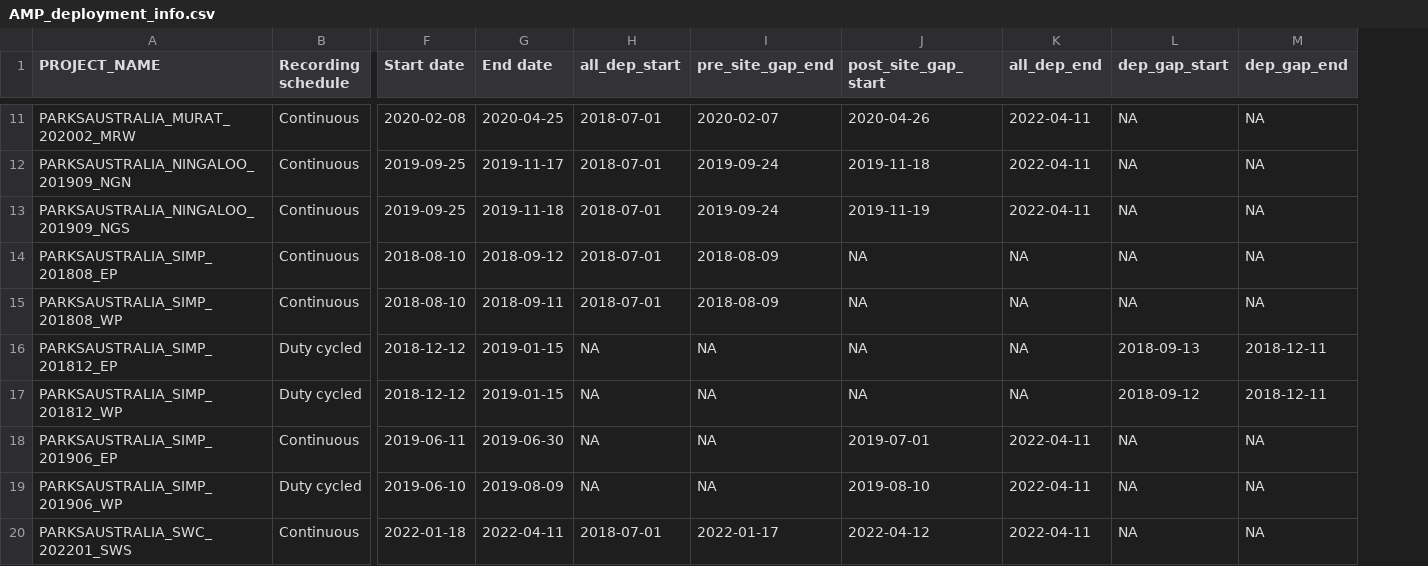
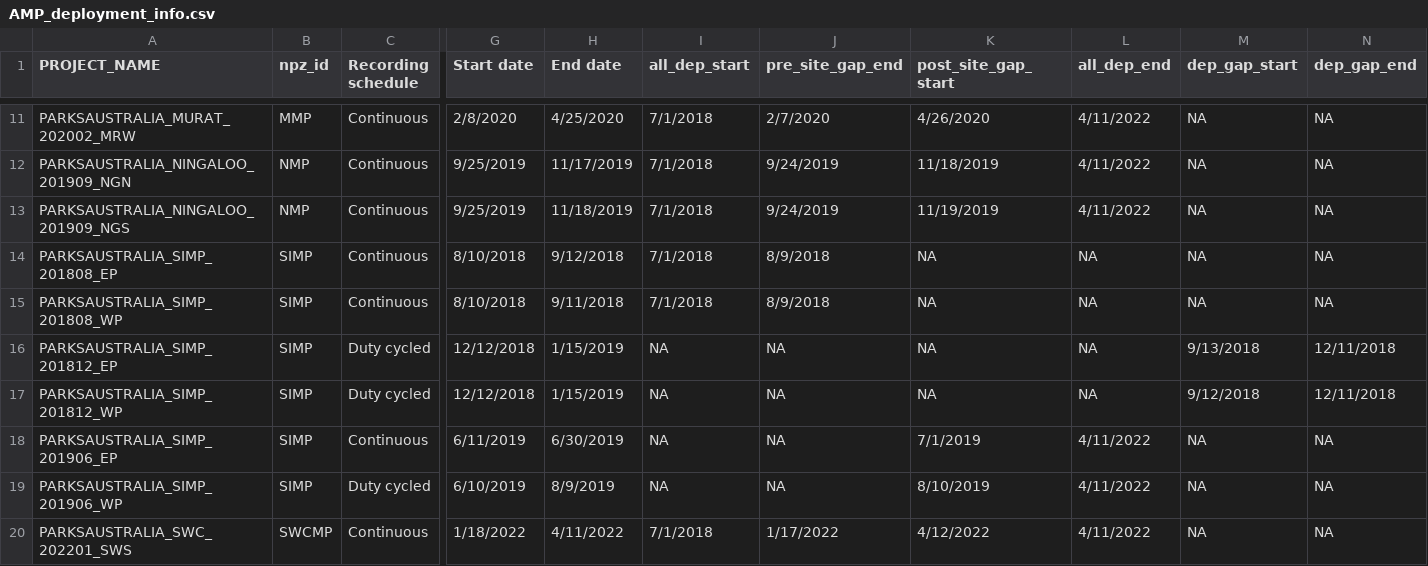
Before and after one commit to RGordon13/AMP_ves_summary, a CSV file: data/AMP_deployment_info.csv, drawn as a sheet; only a part is shown, gaps mark what is left out; addresses are those after the commit; the diff covers the shown part only; the diff names each change by its address in the sheet, - before the commit and + after, or states it on an @@ line.

```diff
--- a/data/AMP_deployment_info.csv
+++ b/data/AMP_deployment_info.csv
+column B (npz_id), rows 11-20: MMP | NMP | NMP | SIMP | SIMP | SIMP | SIMP | SIMP | SIMP | SWCMP
-G11 (Start date): 2020-02-08
+G11 (Start date): 2/8/2020
-H11 (End date): 2020-04-25
+H11 (End date): 4/25/2020
-I11:I15 (all_dep_start): 2018-07-01
+I11:I15 (all_dep_start): 7/1/2018
-J11 (pre_site_gap_end): 2020-02-07
+J11 (pre_site_gap_end): 2/7/2020
-K11 (post_site_gap_start): 2020-04-26
+K11 (post_site_gap_start): 4/26/2020
-L11:L13 (all_dep_end): 2022-04-11
+L11:L13 (all_dep_end): 4/11/2022
-G12:G13 (Start date): 2019-09-25
+G12:G13 (Start date): 9/25/2019
-H12 (End date): 2019-11-17
+H12 (End date): 11/17/2019
-J12:J13 (pre_site_gap_end): 2019-09-24
+J12:J13 (pre_site_gap_end): 9/24/2019
-K12 (post_site_gap_start): 2019-11-18
+K12 (post_site_gap_start): 11/18/2019
-H13 (End date): 2019-11-18
+H13 (End date): 11/18/2019
-K13 (post_site_gap_start): 2019-11-19
+K13 (post_site_gap_start): 11/19/2019
-G14:G15 (Start date): 2018-08-10
+G14:G15 (Start date): 8/10/2018
-H14 (End date): 2018-09-12
+H14 (End date): 9/12/2018
-J14:J15 (pre_site_gap_end): 2018-08-09
+J14:J15 (pre_site_gap_end): 8/9/2018
-H15 (End date): 2018-09-11
+H15 (End date): 9/11/2018
-G16:G17 (Start date): 2018-12-12
+G16:G17 (Start date): 12/12/2018
-H16:H17 (End date): 2019-01-15
+H16:H17 (End date): 1/15/2019
-M16 (dep_gap_start): 2018-09-13
+M16 (dep_gap_start): 9/13/2018
-N16:N17 (dep_gap_end): 2018-12-11
+N16:N17 (dep_gap_end): 12/11/2018
-M17 (dep_gap_start): 2018-09-12
+M17 (dep_gap_start): 9/12/2018
-G18 (Start date): 2019-06-11
+G18 (Start date): 6/11/2019
-H18 (End date): 2019-06-30
+H18 (End date): 6/30/2019
-K18 (post_site_gap_start): 2019-07-01
+K18 (post_site_gap_start): 7/1/2019
-L18:L20 (all_dep_end): 2022-04-11
+L18:L20 (all_dep_end): 4/11/2022
-G19 (Start date): 2019-06-10
+G19 (Start date): 6/10/2019
-H19 (End date): 2019-08-09
+H19 (End date): 8/9/2019
-K19 (post_site_gap_start): 2019-08-10
+K19 (post_site_gap_start): 8/10/2019
-G20 (Start date): 2022-01-18
+G20 (Start date): 1/18/2022
-H20 (End date): 2022-04-11
+H20 (End date): 4/11/2022
-I20 (all_dep_start): 2018-07-01
+I20 (all_dep_start): 7/1/2018
-J20 (pre_site_gap_end): 2022-01-17
+J20 (pre_site_gap_end): 1/17/2022
-K20 (post_site_gap_start): 2022-04-12
+K20 (post_site_gap_start): 4/12/2022
```
Also changed, not shown: 60 edited cells elsewhere in this file, 3 other files.
